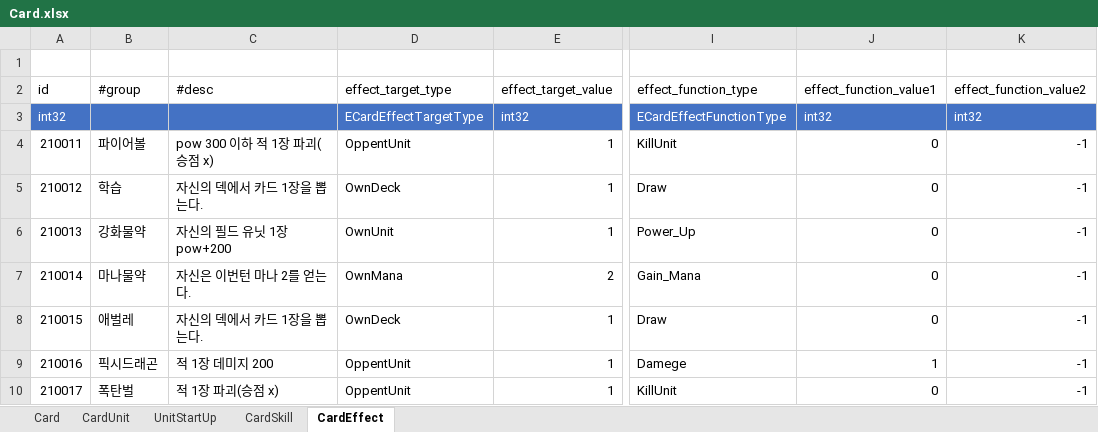
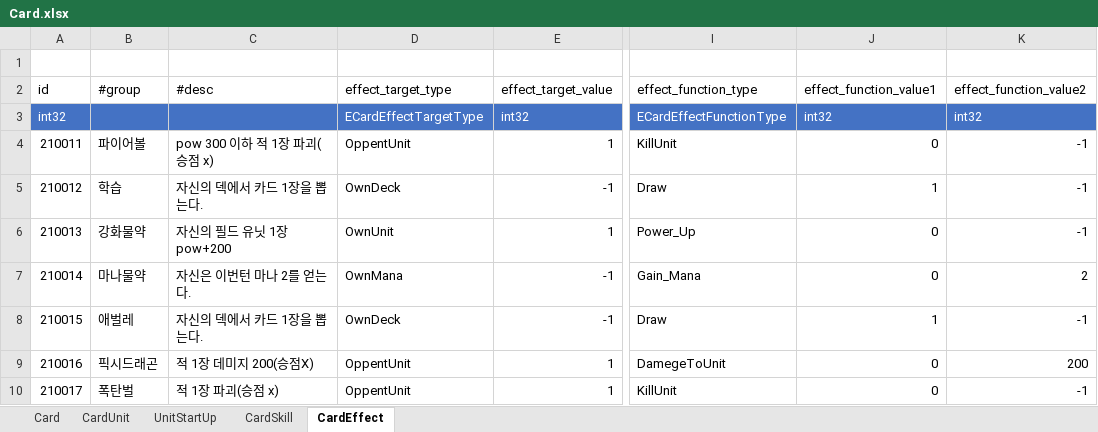
Before and after one commit to tekyung/Ttakji_lab-mobile_development_dep, an Excel workbook: GameDesign/Storage/SampleData/Card.xlsx, sheet CardEffect, drawn as a sheet; only a part is shown, gaps mark what is left out; values as stored, in another font and other column widths than the file's, no borders; table styles not drawn; the diff names each change by its address in the sheet, - before the commit and + after, or states it on an @@ line.

```diff
--- a/GameDesign/Storage/SampleData/Card.xlsx (sheet CardEffect)
+++ b/GameDesign/Storage/SampleData/Card.xlsx (sheet CardEffect)
-E5 (effect_target_value): 1
+E5 (effect_target_value): -1
-J5 (effect_function_value1): 0
+J5 (effect_function_value1): 1
-E7 (effect_target_value): 2
+E7 (effect_target_value): -1
-K7 (effect_function_value2): -1
+K7 (effect_function_value2): 2
-E8 (effect_target_value): 1
+E8 (effect_target_value): -1
-J8 (effect_function_value1): 0
+J8 (effect_function_value1): 1
-C9 (#desc): 적 1장 데미지 200
+C9 (#desc): 적 1장 데미지 200(승점X)
-I9 (effect_function_type): Damege
+I9 (effect_function_type): DamegeToUnit
-J9 (effect_function_value1): 1
+J9 (effect_function_value1): 0
-K9 (effect_function_value2): -1
+K9 (effect_function_value2): 200
```
Also changed, not shown: sheet Card, sheet CardUnit, GameDesign/Storage/SampleData/CommonConfig.xlsx, GameDesign/Storage/SampleData/Enum.xlsx, 14 other files.
